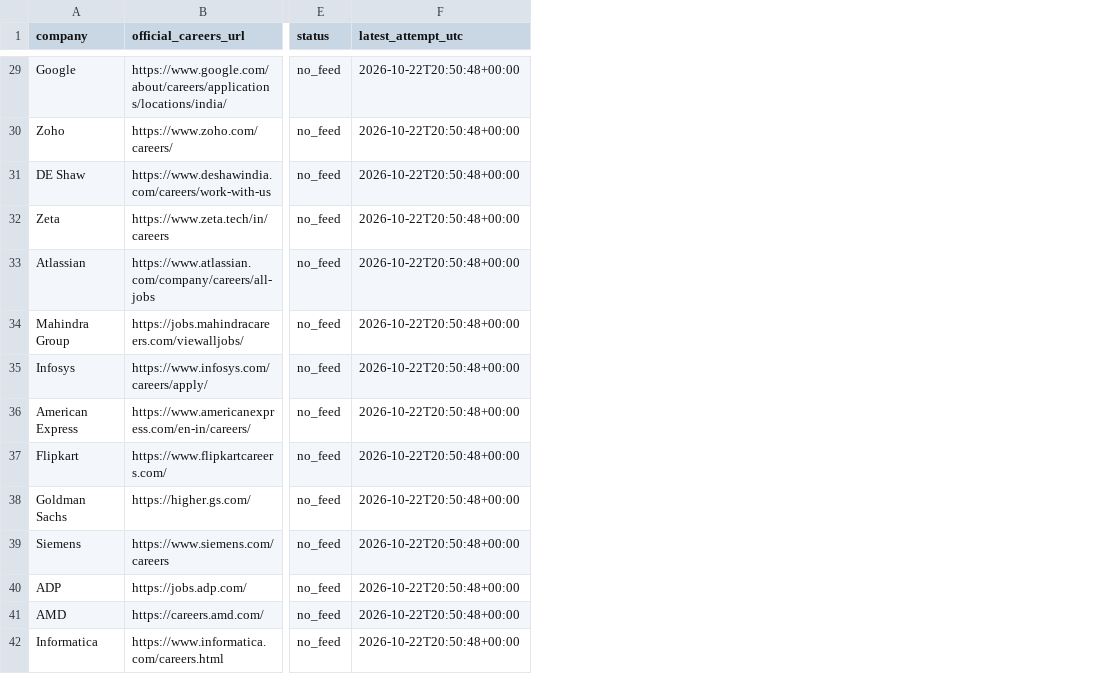
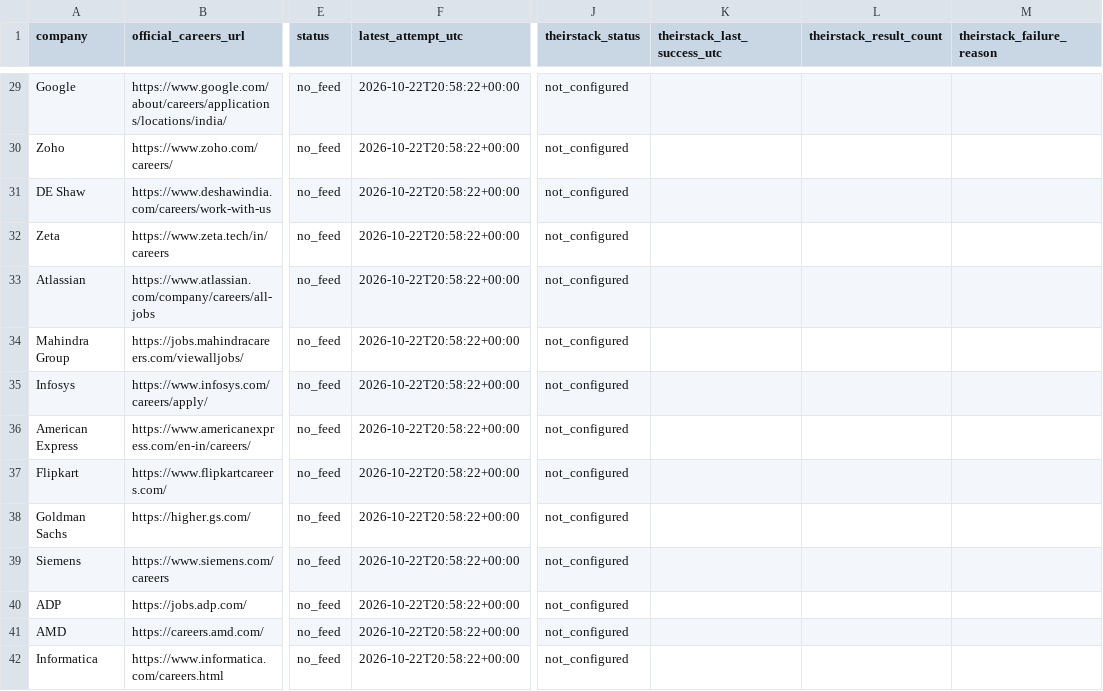
Before and after one commit to tarunkrishna13579-hash/Alerts, a CSV file: state/source_coverage.csv, drawn as a sheet; only a part is shown, gaps mark what is left out; the diff covers the shown part only; the diff names each change by its address in the sheet, - before the commit and + after, or states it on an @@ line.

```diff
--- a/state/source_coverage.csv
+++ b/state/source_coverage.csv
+column J (theirstack_status), rows 29-42: all not_configured
+column K (theirstack_last_success_utc), empty
+column L (theirstack_result_count), empty
+column M (theirstack_failure_reason), empty
-F29:F42 (latest_attempt_utc): 2026-10-22T20:50:48+00:00
+F29:F42 (latest_attempt_utc): 2026-10-22T20:58:22+00:00
```
Also changed, not shown: 136 edited cells elsewhere in this file, 1 other file.
